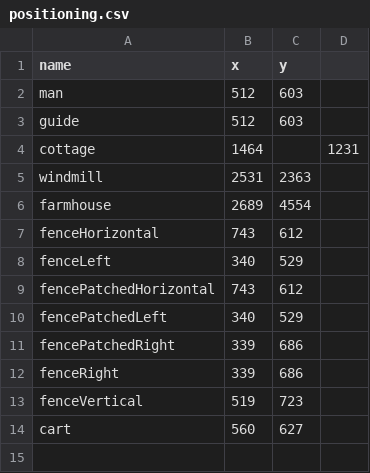
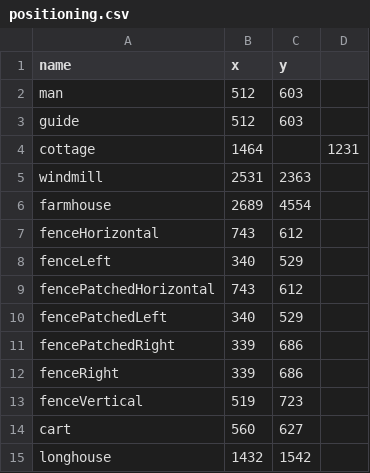
Before and after one commit to Laserwolve-Games/DaggerQuest, a CSV file: positioning.csv, drawn as a sheet; the diff names each change by its address in the sheet, - before the commit and + after, or states it on an @@ line.

Commit message:
added longhouse

```diff
--- a/positioning.csv
+++ b/positioning.csv
+row 15: longhouse | 1432 | 1542
```
Also changed, not shown: 11 other files.
